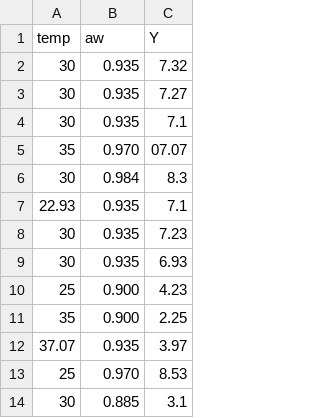
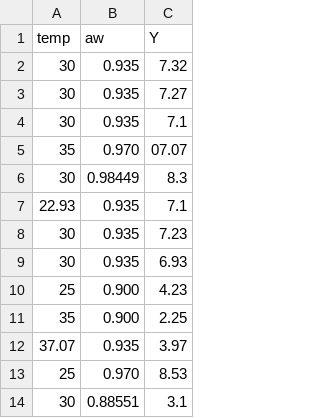
Before and after one commit to yvschemistry06/Experimental-Design, a CSV file: Tabla 2.csv, drawn as a sheet.

Commit message:
Update Tabla 2.csv

```diff
--- a/Tabla 2.csv
+++ b/Tabla 2.csv
@@ -5,3 +5,3 @@ temp,aw,Y
 35,0.970,07.07
-30,0.984,8.3
+30,0.98449,8.3
 22.93,0.935,7.1
@@ -13,2 +13,2 @@ temp,aw,Y
 25,0.970,8.53
-30,0.885,3.1
+30,0.88551,3.1
```
